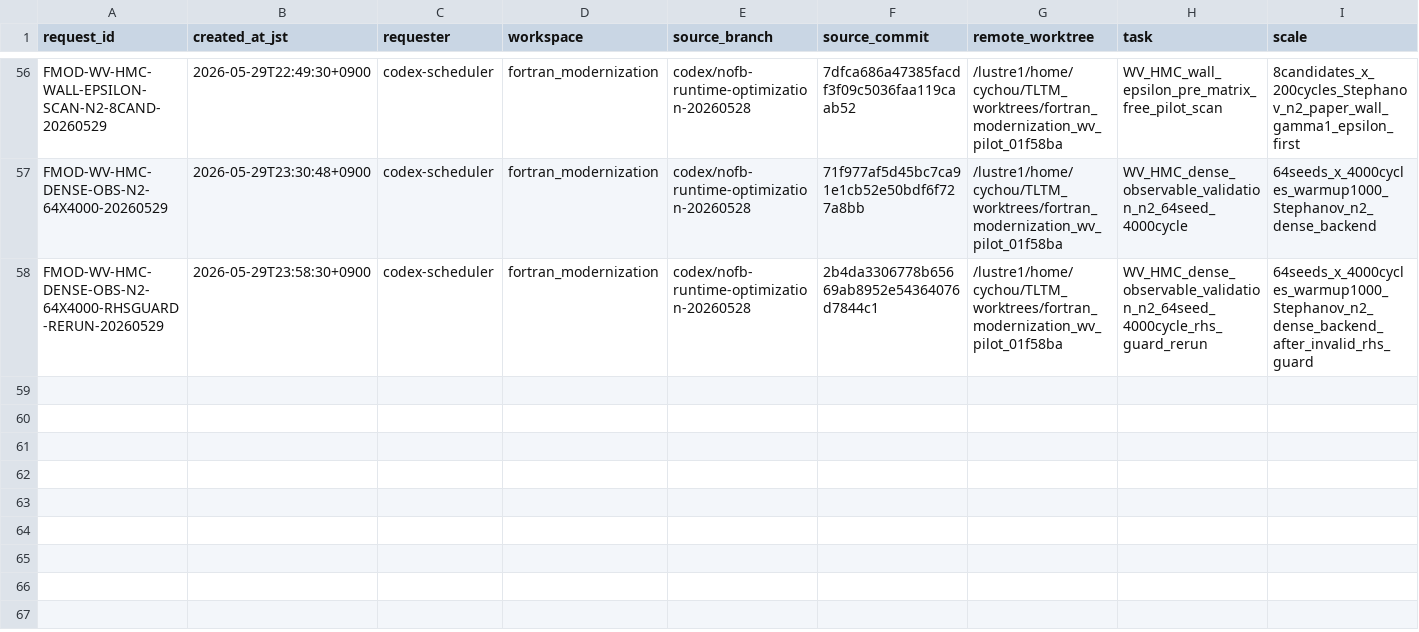
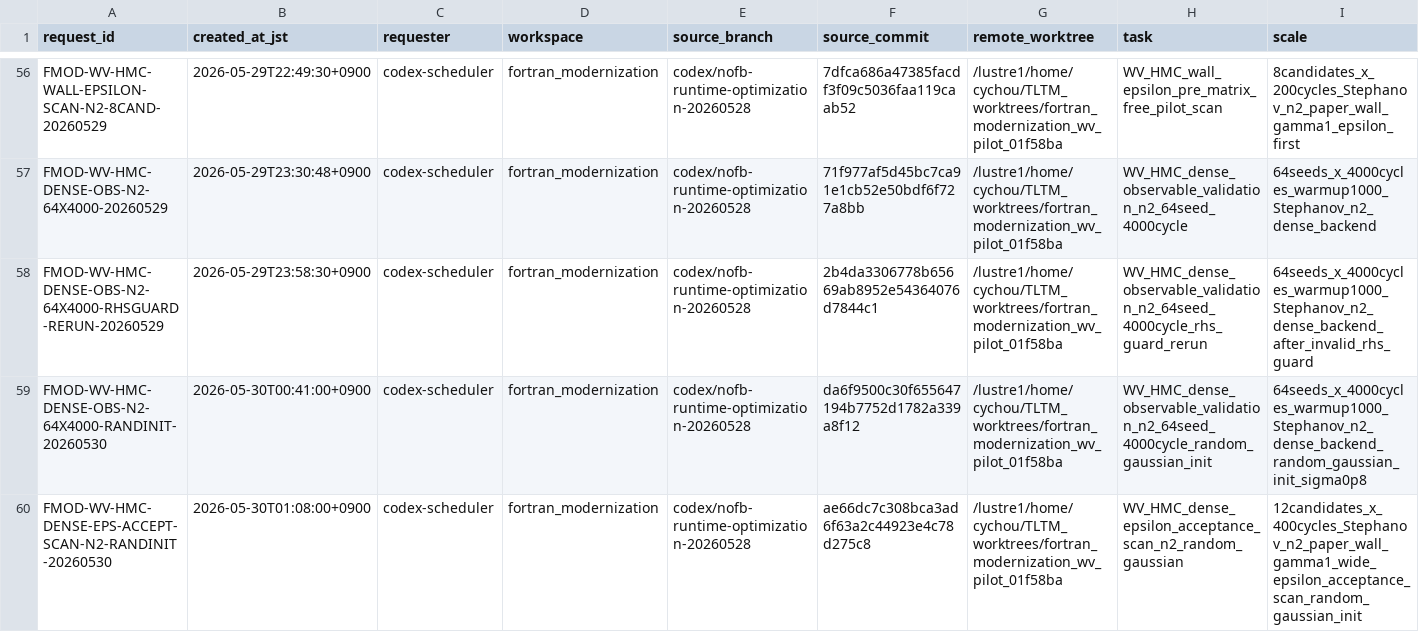
Before and after one commit to C-Y-Chou/generalized-thimble-hmc, a TSV file: codex/workspaces/fortran_modernization/state/CLUSTER02_SCHEDULER_REQUESTS.tsv, drawn as a sheet; only a part is shown, gaps mark what is left out; rows hold the shown columns only; the diff names each change by its address in the sheet, - before the commit and + after, or states it on an @@ line.

Commit message:
Record WV-HMC acceptance retuning request

```diff
--- a/codex/workspaces/fortran_modernization/state/CLUSTER02_SCHEDULER_REQUESTS.tsv
+++ b/codex/workspaces/fortran_modernization/state/CLUSTER02_SCHEDULER_REQUESTS.tsv
+row 59: FMOD-WV-HMC-DENSE-OBS-N2-64X4000-RANDINIT-20260530 | 2026-05-30T00:41:00+0900 | codex-scheduler | fortran_modernization | codex/nofb-runtime-optimization-20260528 | da6f9500c30f655647194b7752d1782a339a8f12 | /lustre1/home/cychou/TLTM_worktrees/fortran_modernization_wv_pilot_01f58ba | WV_HMC_dense_observable_validation_n2_64seed_4000cycle_random_gaussian_init | 64seeds_x_4000cycles_warmup1000_Stephanov_n2_dense_backend_random_gaussian_init_sigma0p8
+row 60: FMOD-WV-HMC-DENSE-EPS-ACCEPT-SCAN-N2-RANDINIT-20260530 | 2026-05-30T01:08:00+0900 | codex-scheduler | fortran_modernization | codex/nofb-runtime-optimization-20260528 | ae66dc7c308bca3ad6f63a2c44923e4c78d275c8 | /lustre1/home/cychou/TLTM_worktrees/fortran_modernization_wv_pilot_01f58ba | WV_HMC_dense_epsilon_acceptance_scan_n2_random_gaussian | 12candidates_x_400cycles_Stephanov_n2_paper_wall_gamma1_wide_epsilon_acceptance_scan_random_gaussian_init
```
Also changed, not shown: codex/workspaces/fortran_modernization/state/CLUSTER02_QUEUE_OBSERVATIONS.tsv.
